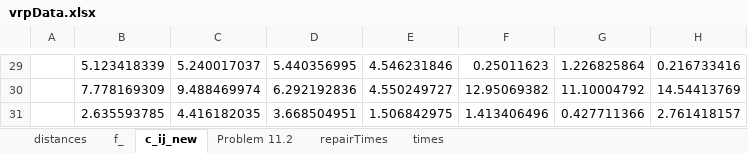
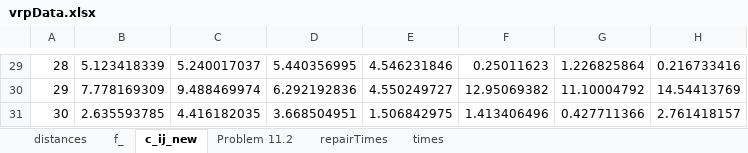
Before and after one commit to ThorirLa/Supply, an Excel workbook: vrpData.xlsx, sheet c_ij_new, drawn as a sheet; only a part is shown, gaps mark what is left out; values as stored, in another font and other column widths than the file's, no borders; the diff covers the shown part only; the diff names each change by its address in the sheet, - before the commit and + after, or states it on an @@ line.

```diff
--- a/vrpData.xlsx (sheet c_ij_new)
+++ b/vrpData.xlsx (sheet c_ij_new)
-A29: (empty)
+A29: 28
-A30: (empty)
+A30: 29
-A31: (empty)
+A31: 30
```
Also changed, not shown: 58 edited cells elsewhere in this sheet, sheet repairTimes, sheet f_.
